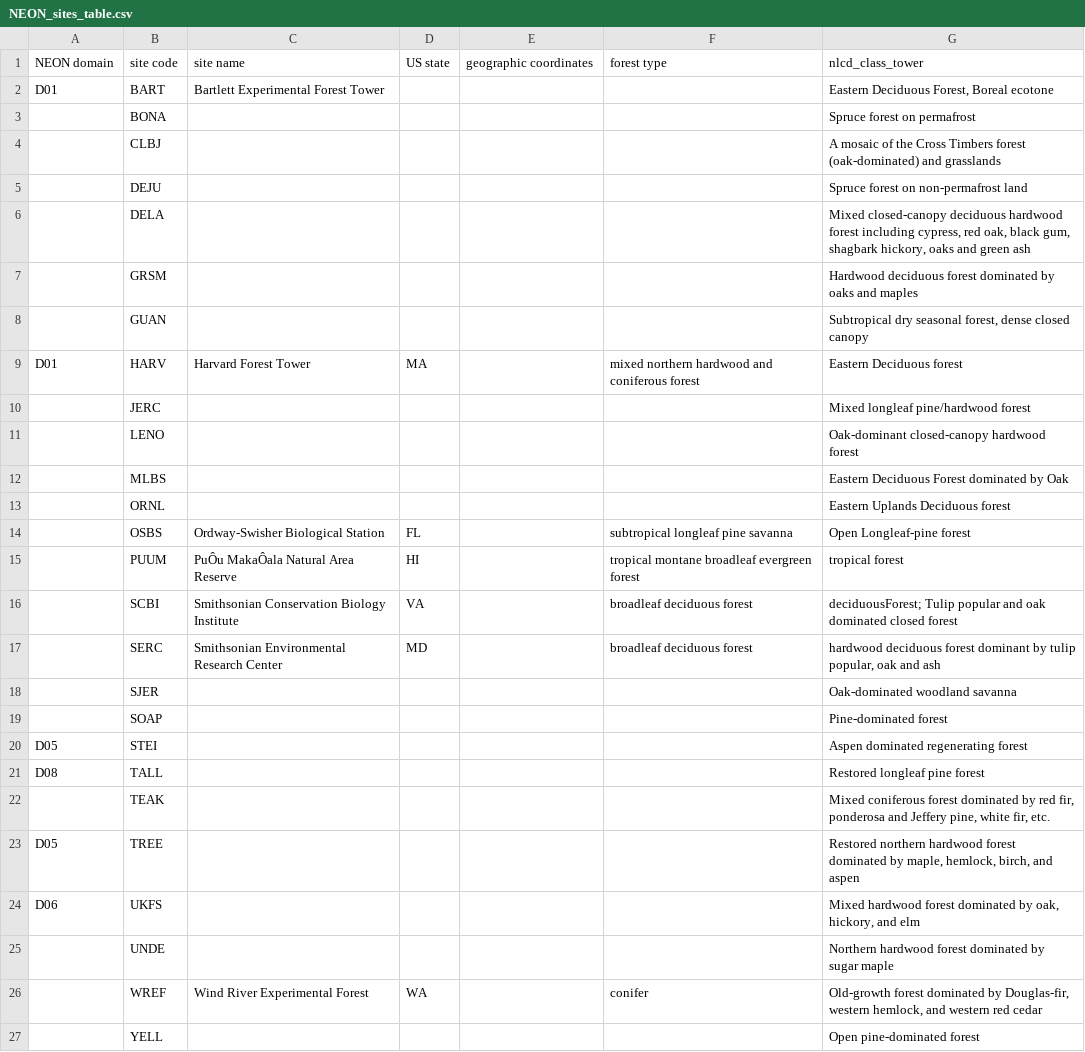
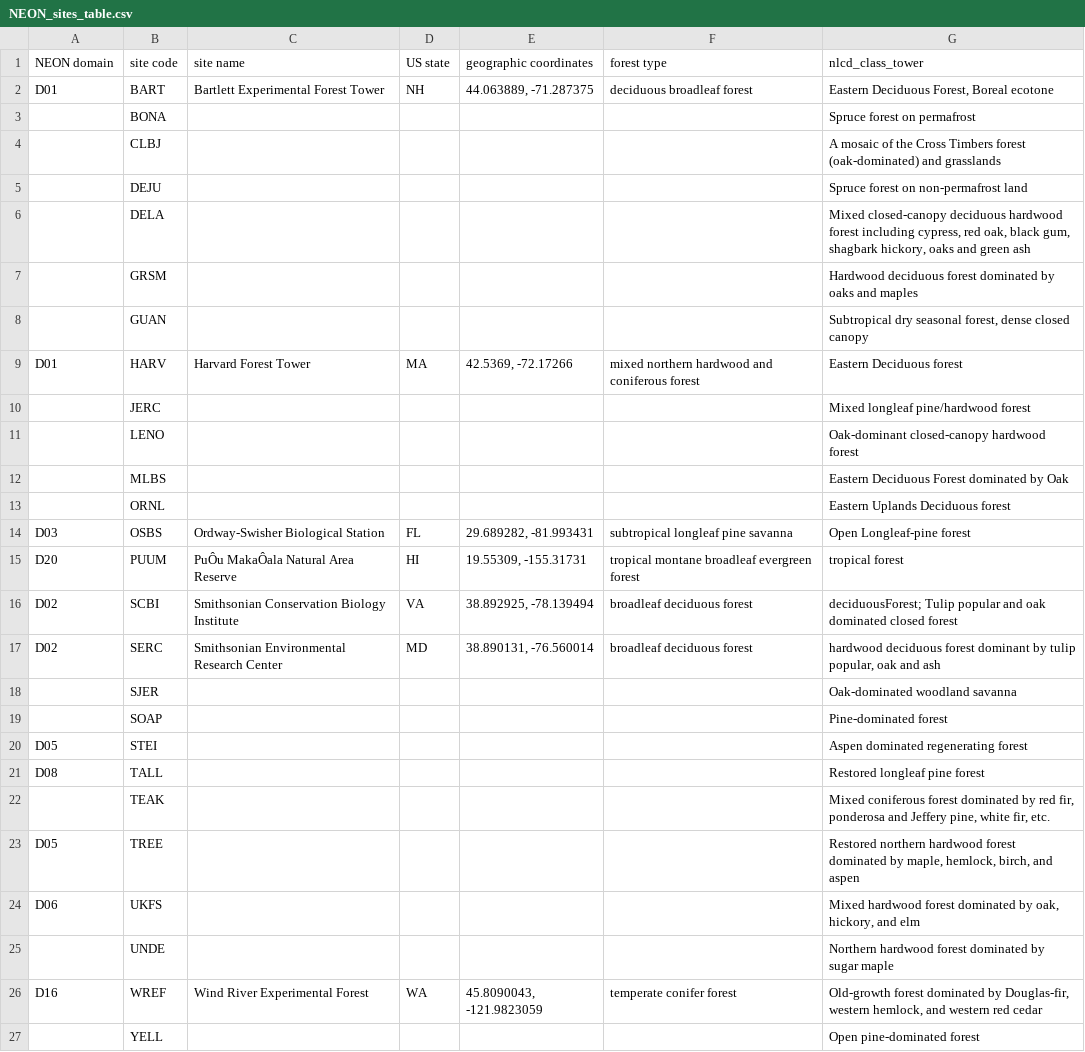
Before and after one commit to EcoClimLab/vertical-thermal-review, a CSV file: NEON_height_profiles/NEON_sites_table.csv, drawn as a sheet.

Commit message:
Update NEON_sites_table.csv

```diff
--- a/NEON_height_profiles/NEON_sites_table.csv
+++ b/NEON_height_profiles/NEON_sites_table.csv
@@ -1,3 +1,3 @@
 NEON domain,site code,site name,US state,geographic coordinates,forest type,nlcd_class_tower
-D01,BART,Bartlett Experimental Forest Tower,,,,"Eastern Deciduous Forest, Boreal ecotone"
+D01,BART,Bartlett Experimental Forest Tower,NH,"44.063889, -71.287375",deciduous broadleaf forest,"Eastern Deciduous Forest, Boreal ecotone"
 ,BONA,,,,,Spruce forest on permafrost
@@ -8,3 +8,3 @@ D01,BART,Bartlett Experimental Forest Tower,,,,"Eastern Deciduous Forest, Boreal
 ,GUAN,,,,,"Subtropical dry seasonal forest, dense closed canopy"
-D01,HARV,Harvard Forest Tower,MA,,mixed northern hardwood and coniferous forest,Eastern Deciduous forest
+D01,HARV,Harvard Forest Tower,MA,"42.5369, -72.17266",mixed northern hardwood and coniferous forest,Eastern Deciduous forest
 ,JERC,,,,,Mixed longleaf pine/hardwood forest
@@ -13,6 +13,6 @@ D01,HARV,Harvard Forest Tower,MA,,mixed northern hardwood and coniferous forest,
 ,ORNL,,,,,Eastern Uplands Deciduous forest
-,OSBS,Ordway-Swisher Biological Station,FL,,subtropical longleaf pine savanna,Open Longleaf-pine forest
-,PUUM,PuÔu MakaÔala Natural Area Reserve,HI,,tropical montane broadleaf evergreen forest,tropical forest
-,SCBI,Smithsonian Conservation Biology Institute,VA,,broadleaf deciduous forest,deciduousForest; Tulip popular and oak dominated closed forest
-,SERC,Smithsonian Environmental Research Center,MD,,broadleaf deciduous forest,"hardwood deciduous forest dominant by tulip popular, oak and ash"
+D03,OSBS,Ordway-Swisher Biological Station,FL,"29.689282, -81.993431",subtropical longleaf pine savanna,Open Longleaf-pine forest
+D20,PUUM,PuÔu MakaÔala Natural Area Reserve,HI,"19.55309, -155.31731",tropical montane broadleaf evergreen forest,tropical forest
+D02,SCBI,Smithsonian Conservation Biology Institute,VA,"38.892925, -78.139494",broadleaf deciduous forest,deciduousForest; Tulip popular and oak dominated closed forest
+D02,SERC,Smithsonian Environmental Research Center,MD,"38.890131, -76.560014",broadleaf deciduous forest,"hardwood deciduous forest dominant by tulip popular, oak and ash"
 ,SJER,,,,,Oak-dominated woodland savanna
@@ -25,3 +25,3 @@ D06,UKFS,,,,,"Mixed hardwood forest dominated by oak, hickory, and elm"
 ,UNDE,,,,,Northern hardwood forest dominated by sugar maple
-,WREF,Wind River Experimental Forest,WA,,conifer,"Old-growth forest dominated by Douglas-fir, western hemlock, and western red cedar "
+D16,WREF,Wind River Experimental Forest,WA,"45.8090043, -121.9823059",temperate conifer forest,"Old-growth forest dominated by Douglas-fir, western hemlock, and western red cedar "
 ,YELL,,,,,Open pine-dominated forest
```
